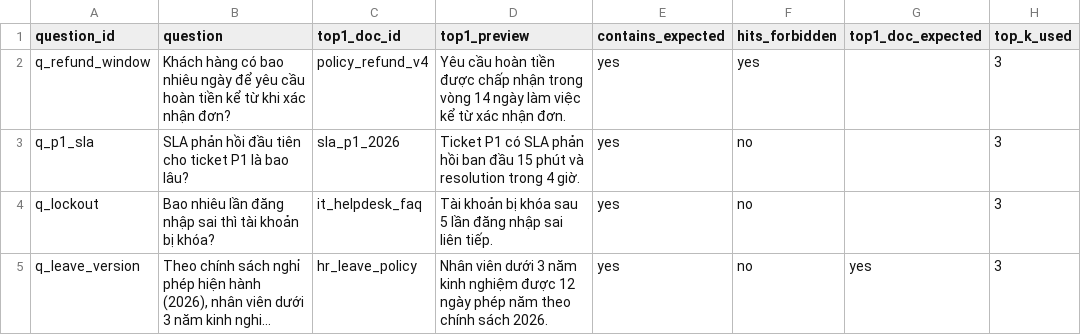
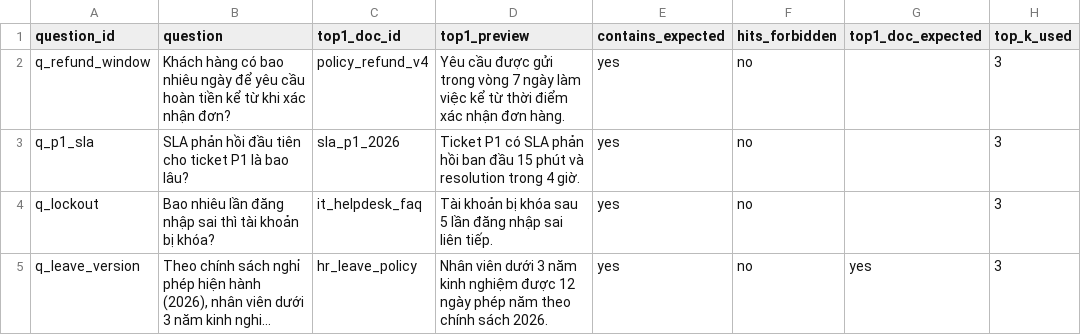
Before and after one commit to hientom/A20-E403-Nhom30-Day10, a CSV file: artifacts/eval/before_after_eval.csv, drawn as a sheet; long unchanged cells end in ….

```diff
--- a/artifacts/eval/before_after_eval.csv
+++ b/artifacts/eval/before_after_eval.csv
@@ -1,3 +1,3 @@
 question_id,question,top1_doc_id,top1_preview,contains_expected,hits_forbidden,top1_doc_expected,top_k_used
-q_refund_window,Khách hàng có bao nhiêu ngày để yêu cầu hoàn tiền kể từ khi xác nhận đơn?,policy_refund_v4,Yêu cầu hoàn tiền được chấp nhận trong vòng 14 ngày làm việc kể từ xác nhận đơn.,yes,yes,,3
+q_refund_window,Khách hàng có bao nhiêu ngày để yêu cầu hoàn tiền kể từ khi xác nhận đơn?,policy_refund_v4,Yêu cầu được gửi trong vòng 7 ngày làm việc kể từ thời điểm xác nhận đơn hàng.,yes,no,,3
 q_p1_sla,SLA phản hồi đầu tiên cho ticket P1 là bao lâu?,sla_p1_2026,Ticket P1 có SLA phản hồi ban đầu 15 phút và resolution trong 4 giờ.,yes,no,,3
```
Also changed, not shown: 5 other files.
